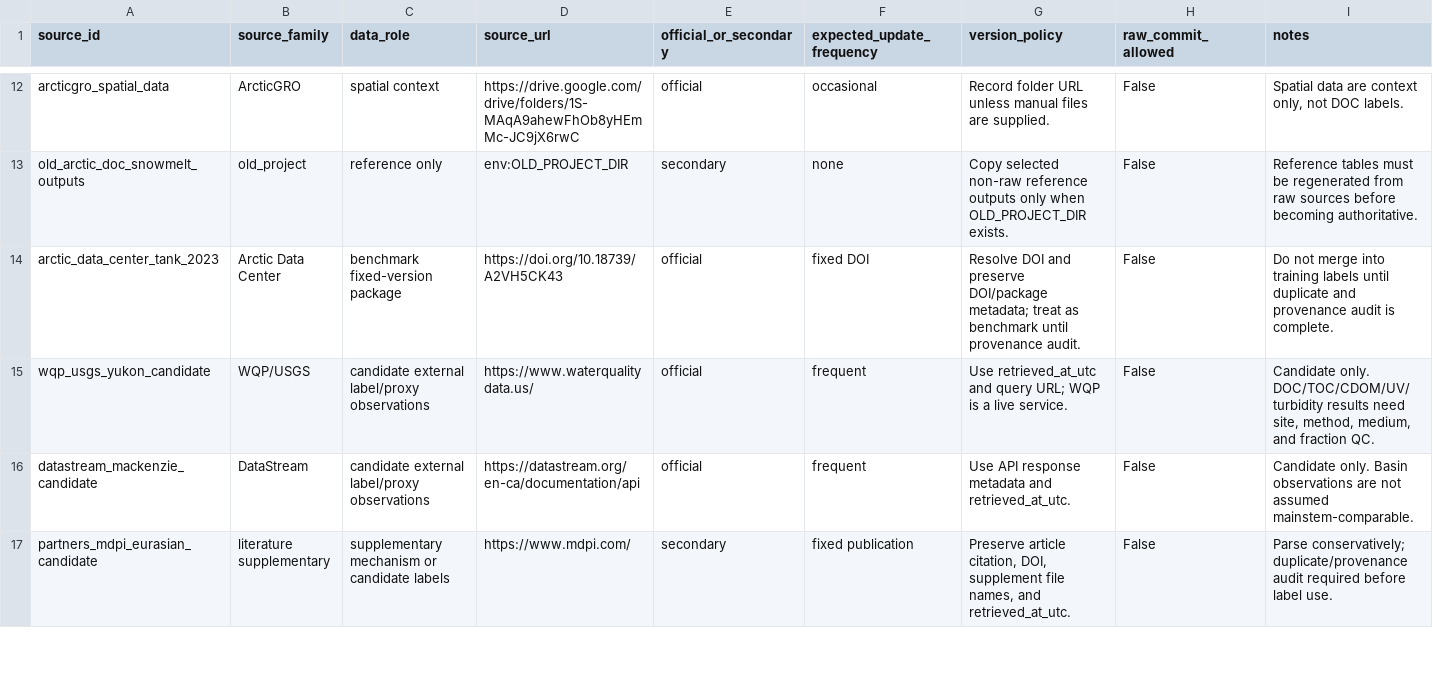
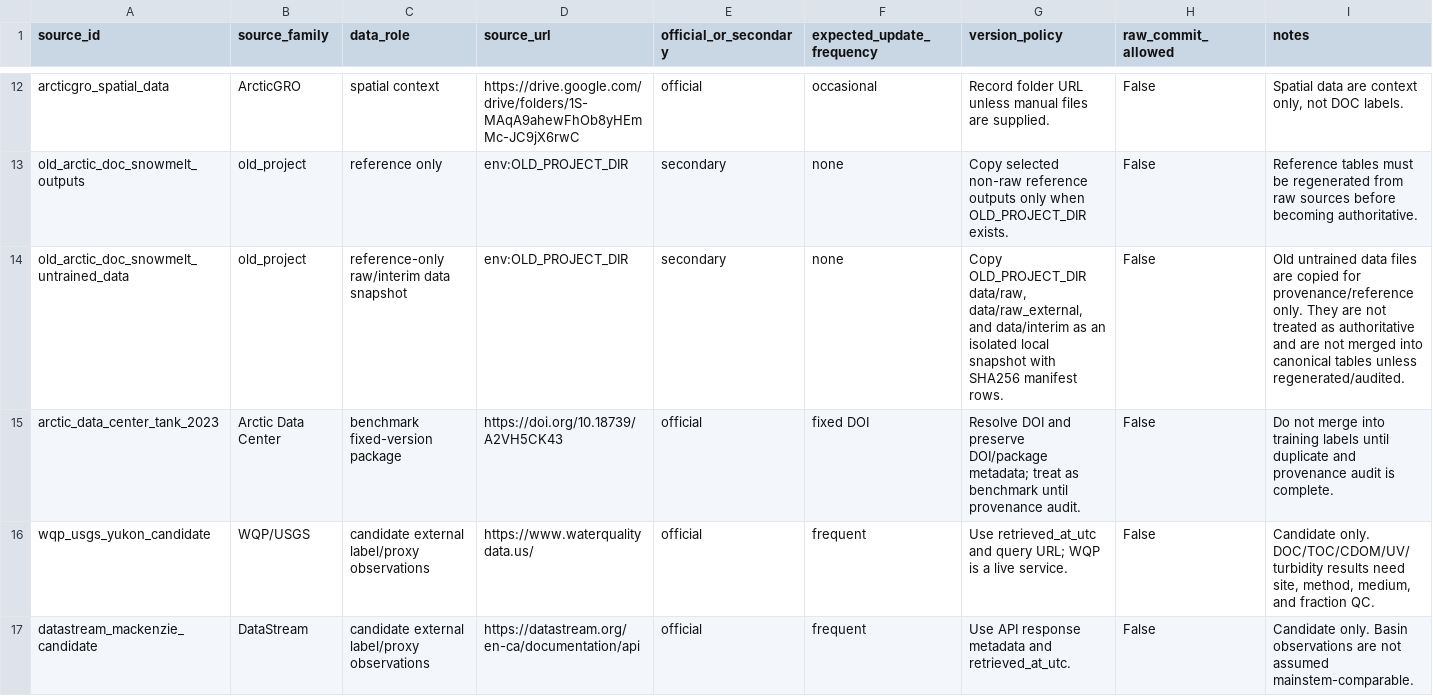
Before and after one commit to hyh31415-maker/arctic_doc_data_audit, a CSV file: data/manifests/source_registry.csv, drawn as a sheet; only a part is shown, gaps mark what is left out; the shorter side is filled out with more unchanged rows.

Commit message:
Import old untrained data snapshot manifest

```diff
--- a/data/manifests/source_registry.csv
+++ b/data/manifests/source_registry.csv
@@ -13,2 +13,3 @@ arcticgro_spatial_data,ArcticGRO,spatial context,https://drive.google.com/drive/
 old_arctic_doc_snowmelt_outputs,old_project,reference only,env:OLD_PROJECT_DIR,secondary,none,Copy selected non-raw reference outputs only when OLD_PROJECT_DIR exists.,False,Reference tables must be regenerated from raw sources before becoming authoritative.
+old_arctic_doc_snowmelt_untrained_data,old_project,reference-only raw/interim data snapshot,env:OLD_PROJECT_DIR,secondary,none,"Copy OLD_PROJECT_DIR data/raw, data/raw_external, and data/interim as an isolated local snapshot with SHA256 manifest rows.",False,Old untrained data files are copied for provenance/reference only. They are not treated as authoritative and are not merged into canonical tables unless regenerated/audited.
 arctic_data_center_tank_2023,Arctic Data Center,benchmark fixed-version package,https://doi.org/10.18739/A2VH5CK43,official,fixed DOI,Resolve DOI and preserve DOI/package metadata; treat as benchmark until provenance audit.,False,Do not merge into training labels until duplicate and provenance audit is complete.
```
Also changed, not shown: 7 other files.
